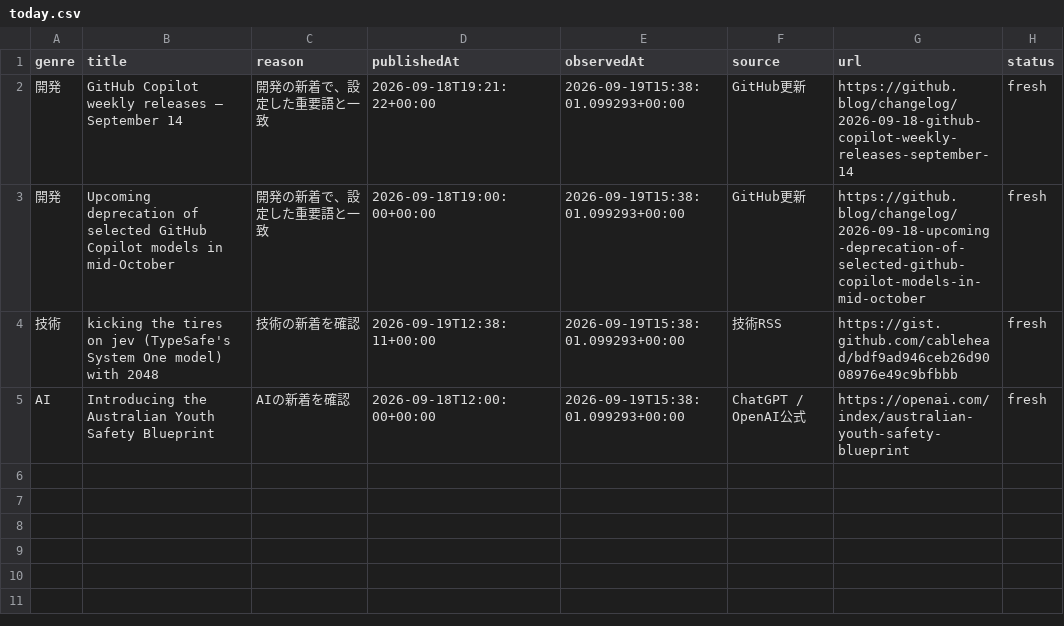
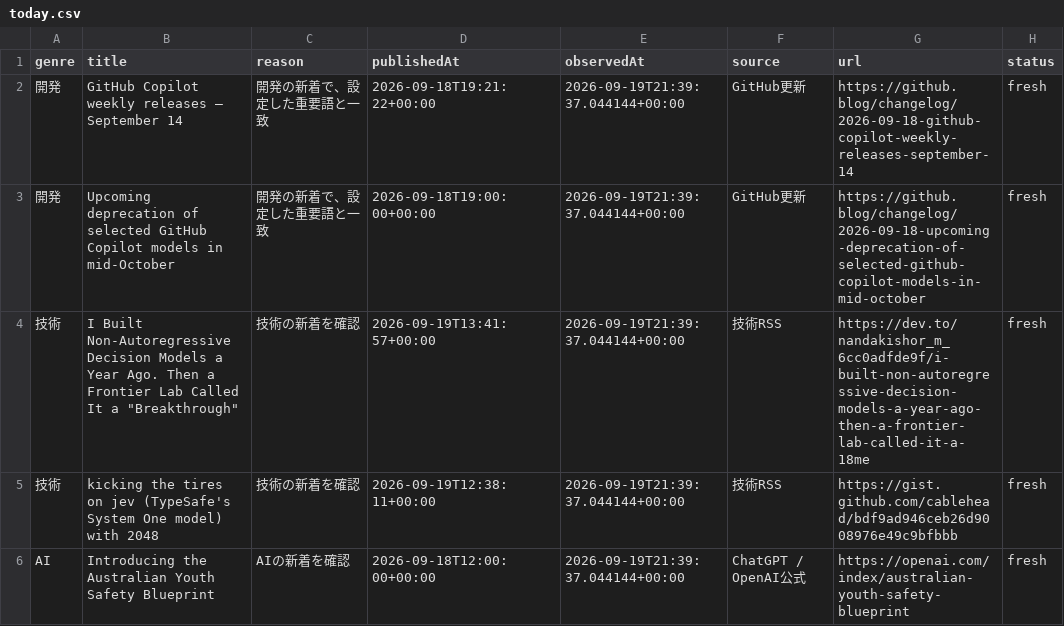
Before and after one commit to gouchin0326-source/codex-mobile-gate, a CSV file: latest/data/today.csv, drawn as a sheet.

```diff
--- a/latest/data/today.csv
+++ b/latest/data/today.csv
@@ -1,5 +1,6 @@
 genre,title,reason,publishedAt,observedAt,source,url,status
-開発,GitHub Copilot weekly releases — September 14,開発の新着で、設定した重要語と一致,2026-09-18T19:21:22+00:00,2026-09-19T15:38:01.099293+00:00,GitHub更新,https://github.blog/changelog/2026-09-18-github-copilot-weekly-releases-september-14,fresh
-開発,Upcoming deprecation of selected GitHub Copilot models in mid-October,開発の新着で、設定した重要語と一致,2026-09-18T19:00:00+00:00,2026-09-19T15:38:01.099293+00:00,GitHub更新,https://github.blog/changelog/2026-09-18-upcoming-deprecation-of-selected-github-copilot-models-in-mid-october,fresh
-技術,kicking the tires on jev (TypeSafe's System One model) with 2048,技術の新着を確認,2026-09-19T12:38:11+00:00,2026-09-19T15:38:01.099293+00:00,技術RSS,https://gist.github.com/cablehead/bdf9ad946ceb26d9008976e49c9bfbbb,fresh
-AI,Introducing the Australian Youth Safety Blueprint,AIの新着を確認,2026-09-18T12:00:00+00:00,2026-09-19T15:38:01.099293+00:00,ChatGPT / OpenAI公式,https://openai.com/index/australian-youth-safety-blueprint,fresh
+開発,GitHub Copilot weekly releases — September 14,開発の新着で、設定した重要語と一致,2026-09-18T19:21:22+00:00,2026-09-19T21:39:37.044144+00:00,GitHub更新,https://github.blog/changelog/2026-09-18-github-copilot-weekly-releases-september-14,fresh
+開発,Upcoming deprecation of selected GitHub Copilot models in mid-October,開発の新着で、設定した重要語と一致,2026-09-18T19:00:00+00:00,2026-09-19T21:39:37.044144+00:00,GitHub更新,https://github.blog/changelog/2026-09-18-upcoming-deprecation-of-selected-github-copilot-models-in-mid-october,fresh
+技術,"I Built Non-Autoregressive Decision Models a Year Ago. Then a Frontier Lab Called It a ""Breakthrough""",技術の新着を確認,2026-09-19T13:41:57+00:00,2026-09-19T21:39:37.044144+00:00,技術RSS,https://dev.to/nandakishor_m_6cc0adfde9f/i-built-non-autoregressive-decision-models-a-year-ago-then-a-frontier-lab-called-it-a-18me,fresh
+技術,kicking the tires on jev (TypeSafe's System One model) with 2048,技術の新着を確認,2026-09-19T12:38:11+00:00,2026-09-19T21:39:37.044144+00:00,技術RSS,https://gist.github.com/cablehead/bdf9ad946ceb26d9008976e49c9bfbbb,fresh
+AI,Introducing the Australian Youth Safety Blueprint,AIの新着を確認,2026-09-18T12:00:00+00:00,2026-09-19T21:39:37.044144+00:00,ChatGPT / OpenAI公式,https://openai.com/index/australian-youth-safety-blueprint,fresh
```
Also changed, not shown: 10 other files.
